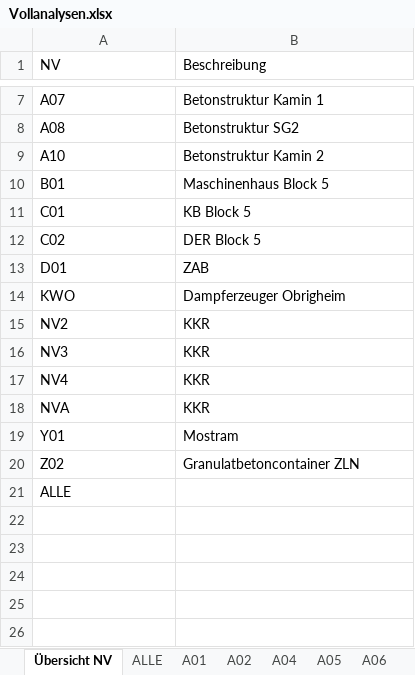
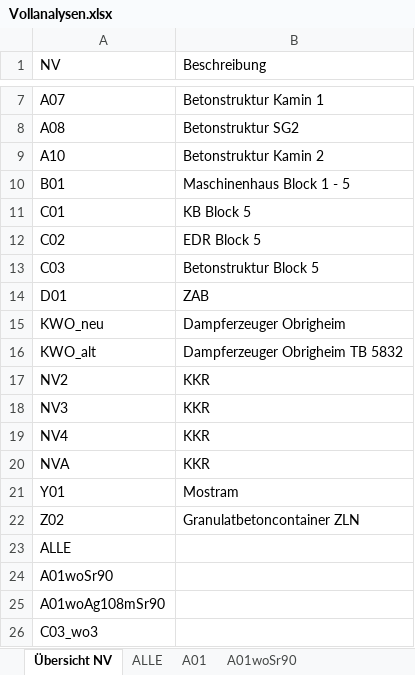
Before and after one commit to Ph0non/NuVe.jl, an Excel workbook: src/Vollanalysen.xlsx, sheet Übersicht NV, drawn as a sheet; only a part is shown, gaps mark what is left out; values as stored, in another font and other column widths than the file's, no borders; addresses are those after the commit; the diff names each change by its address in the sheet, - before the commit and + after, or states it on an @@ line.

```diff
--- a/src/Vollanalysen.xlsx (sheet Übersicht NV)
+++ b/src/Vollanalysen.xlsx (sheet Übersicht NV)
+sheet tab: A01woSr90
-B10 (Beschreibung): Maschinenhaus Block 5
+B10 (Beschreibung): Maschinenhaus Block 1 - 5
-B12 (Beschreibung): DER Block 5
+B12 (Beschreibung): EDR Block 5
+row 13: C03 | Betonstruktur Block 5
-A15 (NV): KWO
+A15 (NV): KWO_neu
+row 16: KWO_alt | Dampferzeuger Obrigheim TB 5832
+row 24: A01woSr90
+row 25: A01woAg108mSr90
+row 26: C03_wo3
```
Also changed, not shown: sheet ALLE, sheet C02, sheet A02, other sheet tabs, src/Parameter.xlsx, 10 other files.
